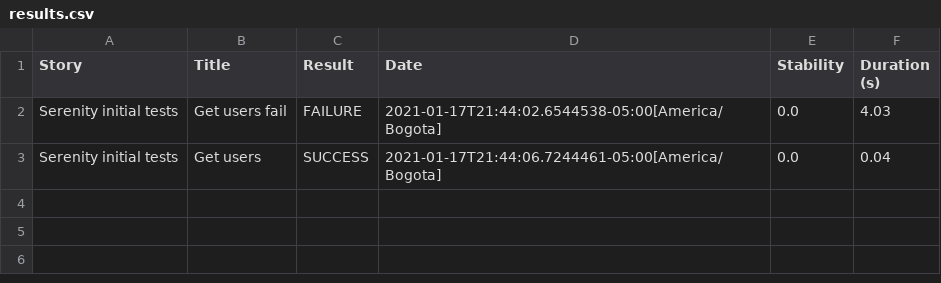
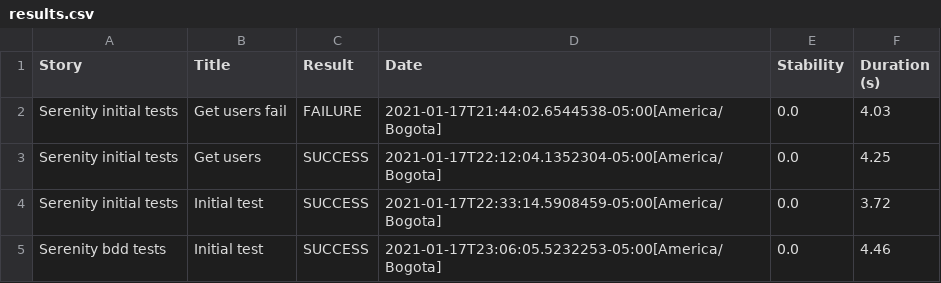
Before and after one commit to EfrainAndres/SerenityBDDTraining, a CSV file: target/site/serenity/results.csv, drawn as a sheet.

```diff
--- a/target/site/serenity/results.csv
+++ b/target/site/serenity/results.csv
@@ -2,2 +2,4 @@
 "Serenity initial tests","Get users fail","FAILURE","2021-01-17T21:44:02.6544538-05:00[America/Bogota]","0.0","4.03"
-"Serenity initial tests","Get users","SUCCESS","2021-01-17T21:44:06.7244461-05:00[America/Bogota]","0.0","0.04"
+"Serenity initial tests","Get users","SUCCESS","2021-01-17T22:12:04.1352304-05:00[America/Bogota]","0.0","4.25"
+"Serenity initial tests","Initial test","SUCCESS","2021-01-17T22:33:14.5908459-05:00[America/Bogota]","0.0","3.72"
+"Serenity bdd tests","Initial test","SUCCESS","2021-01-17T23:06:05.5232253-05:00[America/Bogota]","0.0","4.46"
```
Also changed, not shown: target/site/serenity/1c2407a87bd0f1c43feafde98d4168f3d7d81a6b5734bcc5dff63d48b23ac969.csv, target/site/serenity/53ea2f98bae133b5a569e966a1917d4745d1d25a88a7e93032e979eb35b782b9.csv, 35 other files.
